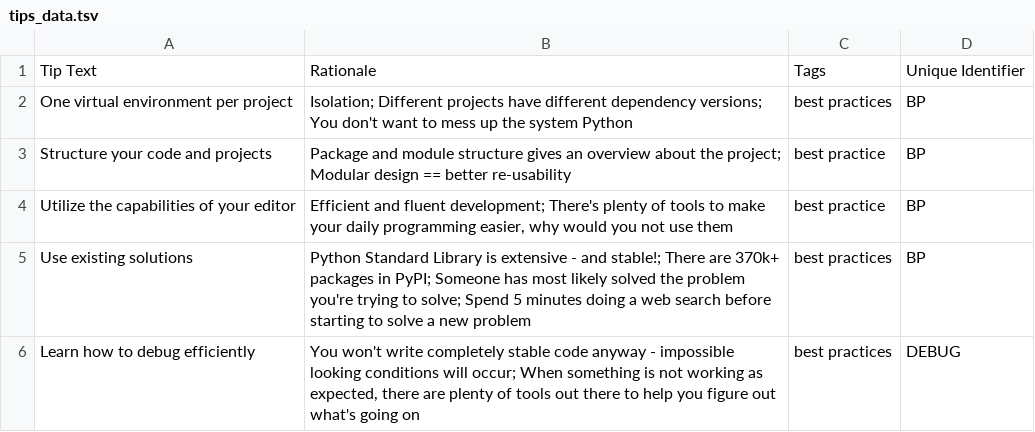
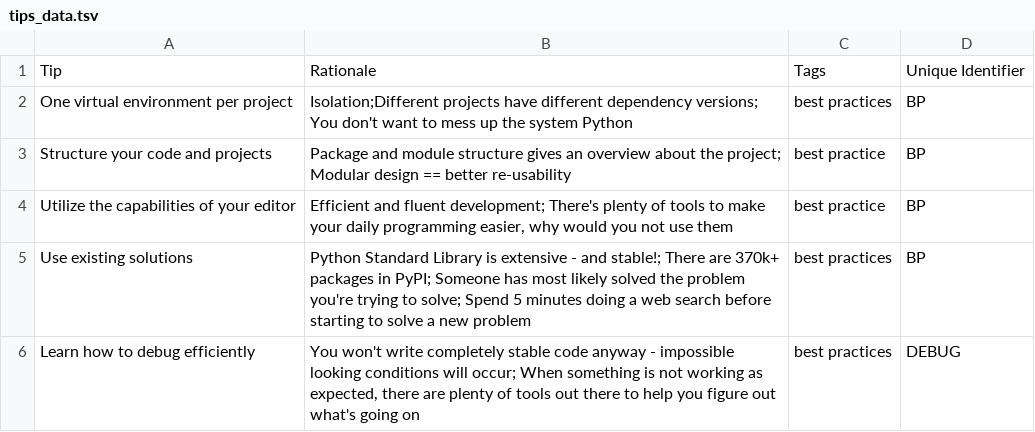
Before and after one commit to ivanprytula/python-tip-of-the-day, a TSV file: tips_data.tsv, drawn as a sheet.

Commit message:
display heading and racionale items as list

```diff
--- a/tips_data.tsv
+++ b/tips_data.tsv
@@ -1,3 +1,3 @@
-Tip Text	Rationale	Tags	Unique Identifier	
-One virtual environment per project	Isolation; Different projects have different dependency versions; You don't want to mess up the system Python	best practices	BP	
+Tip	Rationale	Tags	Unique Identifier	
+One virtual environment per project	Isolation;Different projects have different dependency versions; You don't want to mess up the system Python	best practices	BP	
 Structure your code and projects	Package and module structure gives an overview about the project; Modular design == better re-usability	best practice	BP	
```
Also changed, not shown: 2 other files.
